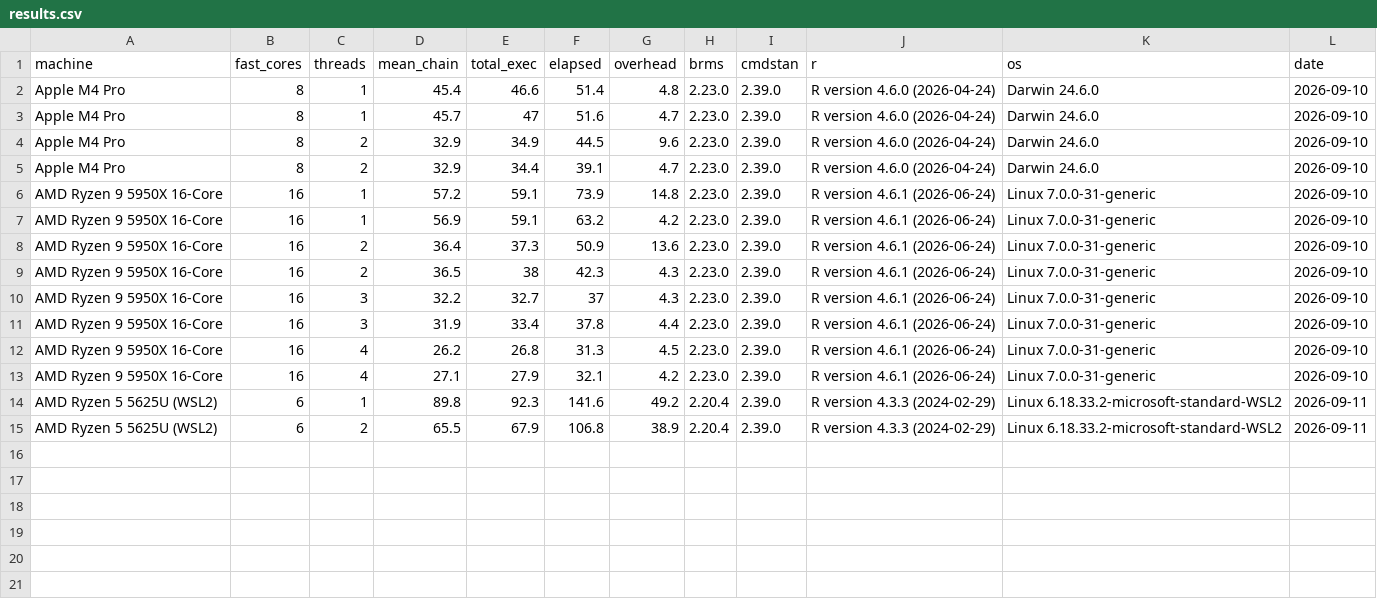
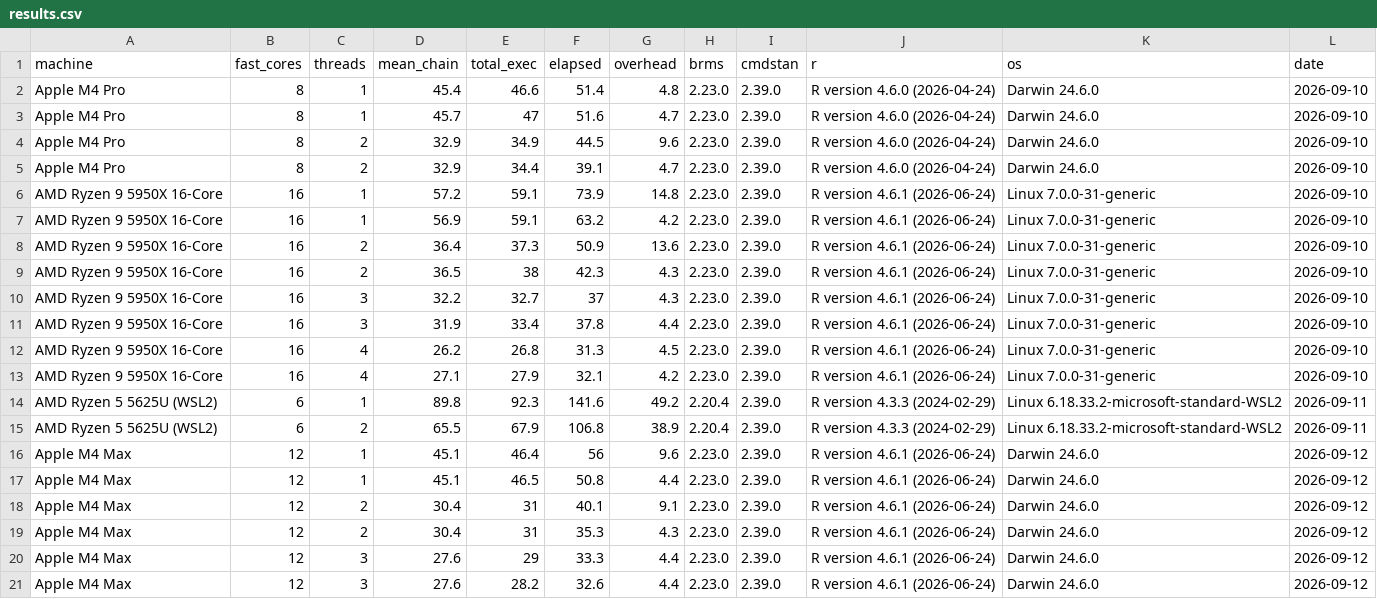
Before and after one commit to GGLuca/brms-cpu-benchmark, a CSV file: results.csv, drawn as a sheet.

Commit message:
Results for M4Max

```diff
--- a/results.csv
+++ b/results.csv
@@ -15 +15,7 @@ AMD Ryzen 5 5625U (WSL2),6,1,89.8,92.3,141.6,49.2,2.20.4,2.39.0,R version 4.3.3
 AMD Ryzen 5 5625U (WSL2),6,2,65.5,67.9,106.8,38.9,2.20.4,2.39.0,R version 4.3.3 (2024-02-29),Linux 6.18.33.2-microsoft-standard-WSL2,2026-09-11
+Apple M4 Max,12,1,45.1,46.4,56,9.6,2.23.0,2.39.0,R version 4.6.1 (2026-06-24),Darwin 24.6.0,2026-09-12
+Apple M4 Max,12,1,45.1,46.5,50.8,4.4,2.23.0,2.39.0,R version 4.6.1 (2026-06-24),Darwin 24.6.0,2026-09-12
+Apple M4 Max,12,2,30.4,31,40.1,9.1,2.23.0,2.39.0,R version 4.6.1 (2026-06-24),Darwin 24.6.0,2026-09-12
+Apple M4 Max,12,2,30.4,31,35.3,4.3,2.23.0,2.39.0,R version 4.6.1 (2026-06-24),Darwin 24.6.0,2026-09-12
+Apple M4 Max,12,3,27.6,29,33.3,4.4,2.23.0,2.39.0,R version 4.6.1 (2026-06-24),Darwin 24.6.0,2026-09-12
+Apple M4 Max,12,3,27.6,28.2,32.6,4.4,2.23.0,2.39.0,R version 4.6.1 (2026-06-24),Darwin 24.6.0,2026-09-12
```
